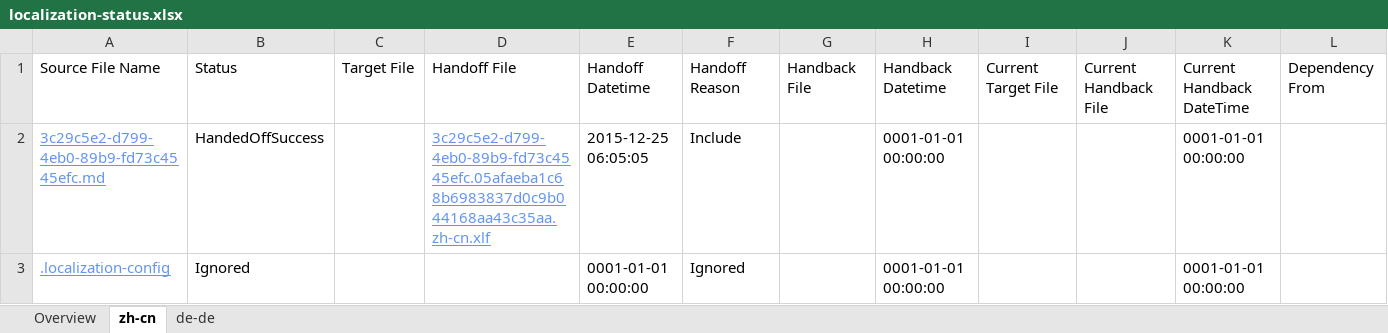
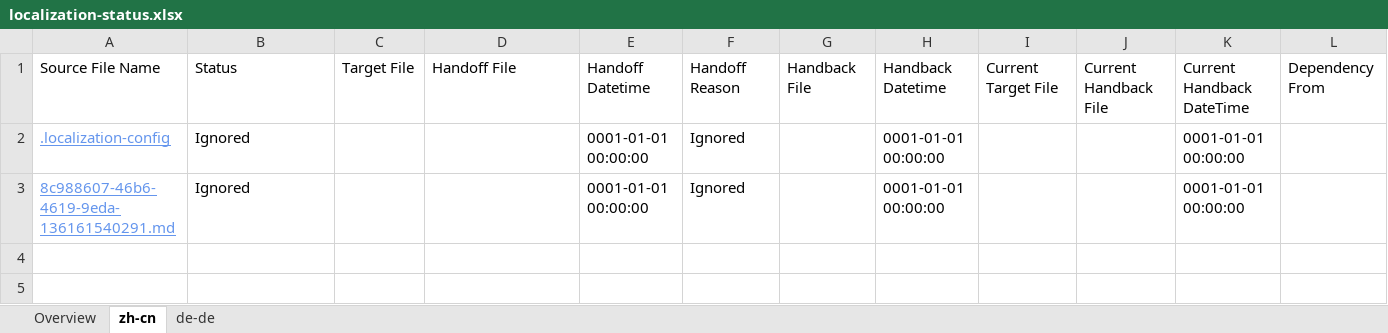
Before and after one commit to OpenLocalizationTestOrg/olhandback, an Excel workbook: ol-handback/oltest/localization-status.xlsx, sheet zh-cn, drawn as a sheet; values as stored, in another font and other column widths than the file's, no borders; removed rows and columns are numbered as before the commit, all else as after; the diff names each change by its address in the sheet, - before the commit and + after, or states it on an @@ line.

```diff
--- a/ol-handback/oltest/localization-status.xlsx (sheet zh-cn)
+++ b/ol-handback/oltest/localization-status.xlsx (sheet zh-cn)
-row 2: 3c29c5e2-d799-4eb0-89b9-fd73c4545efc.md | HandedOffSuccess |  | 3c29c5e2-d799-4eb0-89b9-fd73c4545efc.05afaeba1c68b6983837d0c9b044168aa43c35aa.zh-cn.xlf | 2015-12-25 06:05:05 | Include |  | 0001-01-01 00:00:00 |  |  | 0001-01-01 00:00:00
+row 3: 8c988607-46b6-4619-9eda-136161540291.md | Ignored |  |  | 0001-01-01 00:00:00 | Ignored |  | 0001-01-01 00:00:00 |  |  | 0001-01-01 00:00:00
```
Also changed, not shown: sheet de-de, sheet Overview.
